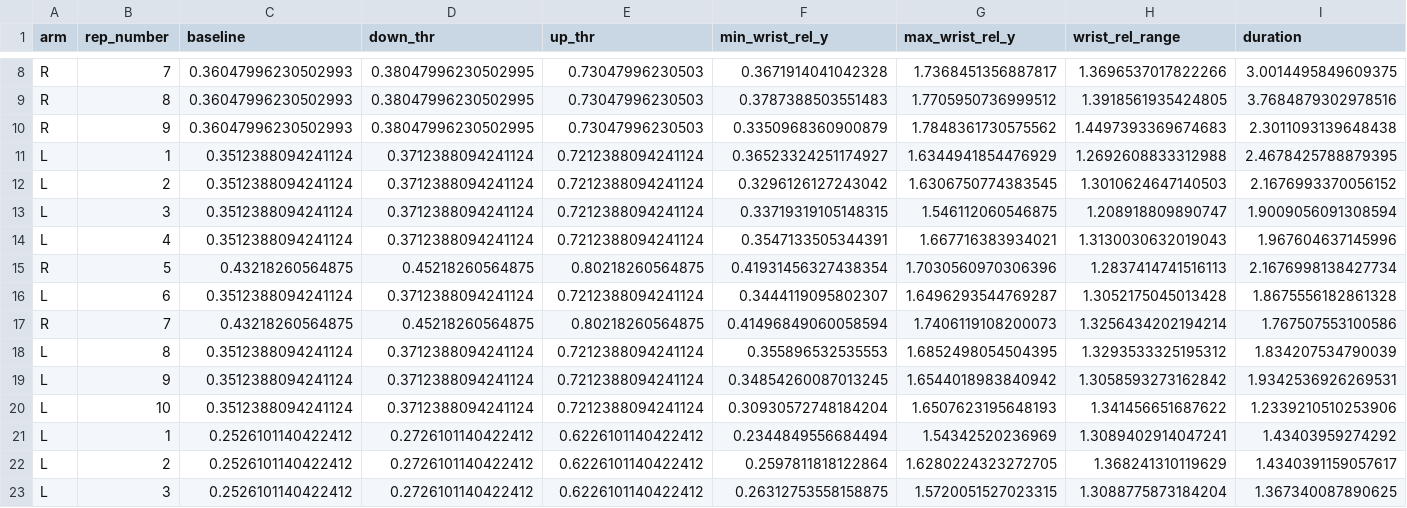
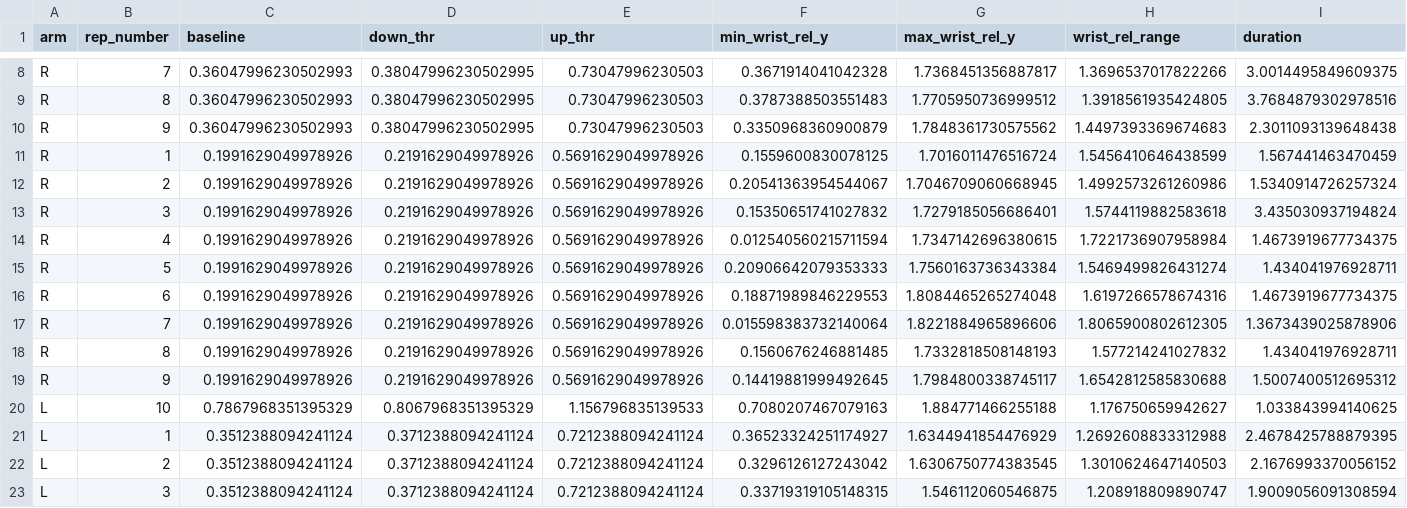
Before and after one commit to ZacZac360/liftright, a CSV file: ml/datasets/reps/shoulder_press_reps.csv, drawn as a sheet; only a part is shown, gaps mark what is left out; the shorter side is filled out with more unchanged rows; rows hold the shown columns only; the diff names each change by its address in the sheet, - before the commit and + after, or states it on an @@ line.

```diff
--- a/ml/datasets/reps/shoulder_press_reps.csv
+++ b/ml/datasets/reps/shoulder_press_reps.csv
+row 11: R | 1 | 0.1991629049978926 | 0.2191629049978926 | 0.5691629049978926 | 0.1559600830078125 | 1.7016011476516724 | 1.5456410646438599 | 1.567441463470459
+row 12: R | 2 | 0.1991629049978926 | 0.2191629049978926 | 0.5691629049978926 | 0.20541363954544067 | 1.7046709060668945 | 1.4992573261260986 | 1.5340914726257324
+row 13: R | 3 | 0.1991629049978926 | 0.2191629049978926 | 0.5691629049978926 | 0.15350651741027832 | 1.7279185056686401 | 1.5744119882583618 | 3.435030937194824
+row 14: R | 4 | 0.1991629049978926 | 0.2191629049978926 | 0.5691629049978926 | 0.012540560215711594 | 1.7347142696380615 | 1.7221736907958984 | 1.4673919677734375
+row 15: R | 5 | 0.1991629049978926 | 0.2191629049978926 | 0.5691629049978926 | 0.20906642079353333 | 1.7560163736343384 | 1.5469499826431274 | 1.434041976928711
+row 16: R | 6 | 0.1991629049978926 | 0.2191629049978926 | 0.5691629049978926 | 0.18871989846229553 | 1.8084465265274048 | 1.6197266578674316 | 1.4673919677734375
+row 17: R | 7 | 0.1991629049978926 | 0.2191629049978926 | 0.5691629049978926 | 0.015598383732140064 | 1.8221884965896606 | 1.8065900802612305 | 1.3673439025878906
+row 18: R | 8 | 0.1991629049978926 | 0.2191629049978926 | 0.5691629049978926 | 0.1560676246881485 | 1.7332818508148193 | 1.577214241027832 | 1.434041976928711
+row 19: R | 9 | 0.1991629049978926 | 0.2191629049978926 | 0.5691629049978926 | 0.14419881999492645 | 1.7984800338745117 | 1.6542812585830688 | 1.5007400512695312
+row 20: L | 10 | 0.7867968351395329 | 0.8067968351395329 | 1.156796835139533 | 0.7080207467079163 | 1.884771466255188 | 1.176750659942627 | 1.033843994140625
```
Also changed, not shown: ml/datasets/reps/bicep_curl_reps.csv, ml/datasets/reps/lateral_raise_reps.csv, 28 other files.
